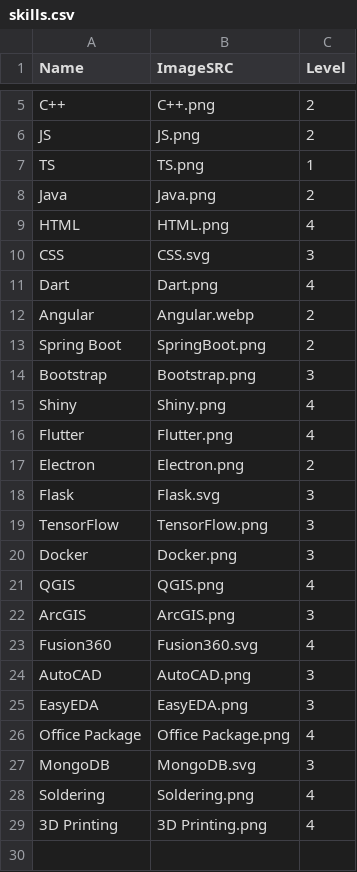
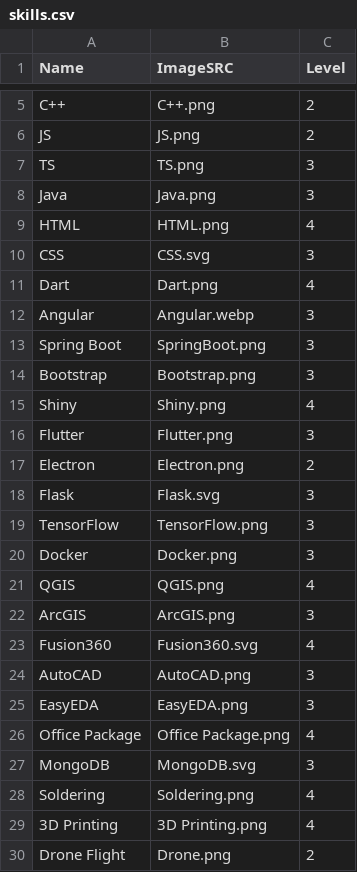
Before and after one commit to GustavoSantiago113/Web-Resume, a CSV file: data/skills.csv, drawn as a sheet; only a part is shown, gaps mark what is left out.

```diff
--- a/data/skills.csv
+++ b/data/skills.csv
@@ -6,4 +6,4 @@ C++,C++.png,2
 JS,JS.png,2
-TS,TS.png,1
-Java,Java.png,2
+TS,TS.png,3
+Java,Java.png,3
 HTML,HTML.png,4
@@ -11,7 +11,7 @@ CSS,CSS.svg,3
 Dart,Dart.png,4
-Angular,Angular.webp,2
-Spring Boot,SpringBoot.png,2
+Angular,Angular.webp,3
+Spring Boot,SpringBoot.png,3
 Bootstrap,Bootstrap.png,3
 Shiny,Shiny.png,4
-Flutter,Flutter.png,4
+Flutter,Flutter.png,3
 Electron,Electron.png,2
@@ -29 +29,2 @@ Soldering,Soldering.png,4
 3D Printing,3D Printing.png,4
+Drone Flight,Drone.png,2
```
Also changed, not shown: data/myprojects.csv, 5 other files.
